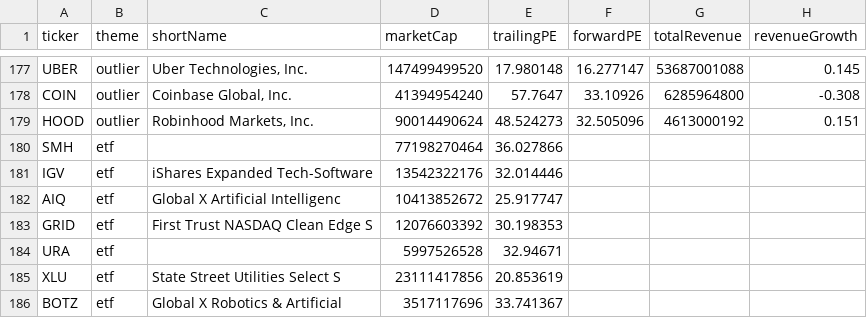
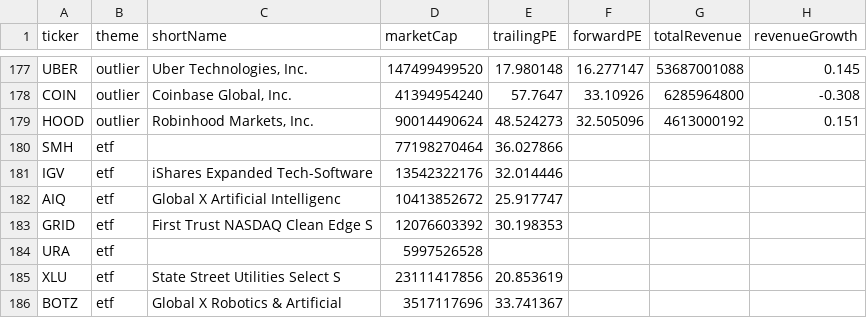
Before and after one commit to huczchen-max/vbt-private, a CSV file: thesis_fundamentals.csv, drawn as a sheet; only a part is shown, gaps mark what is left out; the diff covers the shown part only; the diff names each change by its address in the sheet, - before the commit and + after, or states it on an @@ line.

```diff
--- a/thesis_fundamentals.csv
+++ b/thesis_fundamentals.csv
-E184 (trailingPE): 32.94671
+E184 (trailingPE): (empty)
```
Also changed, not shown: 16 edited cells elsewhere in this file.
